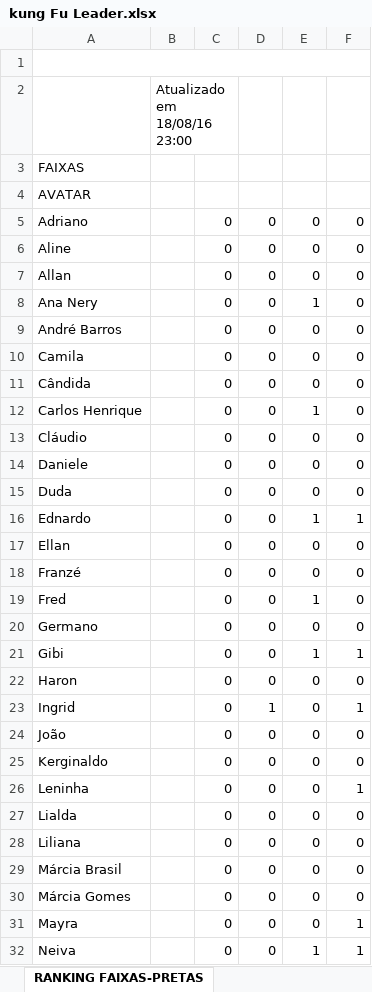
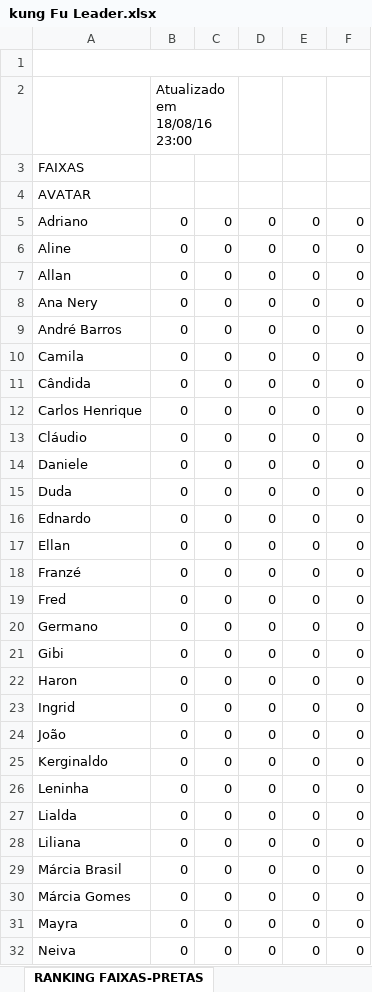
Before and after one commit to frandberto/kungfu, an Excel workbook: kung Fu Leader.xlsx, sheet RANKING FAIXAS-PRETAS, drawn as a sheet; only a part is shown; values as stored, in another font and other column widths than the file's, no cell formats; charts and pictures and conditional formats not drawn; the diff covers the shown part only; the diff names each change by its address in the sheet, - before the commit and + after, or states it on an @@ line.

```diff
--- a/kung Fu Leader.xlsx (sheet RANKING FAIXAS-PRETAS)
+++ b/kung Fu Leader.xlsx (sheet RANKING FAIXAS-PRETAS)
-B5:B32: (empty)
+B5:B32: 0
-E8: 1
+E8: 0
-E12: 1
+E12: 0
-E16: 1
+E16: 0
-F16: 1
+F16: 0
-E19: 1
+E19: 0
-E21: 1
+E21: 0
-F21: 1
+F21: 0
-D23: 1
+D23: 0
-F23: 1
+F23: 0
-F26: 1
+F26: 0
-F31:F32: 1
+F31:F32: 0
-E32: 1
+E32: 0
```
Also changed, not shown: 29 edited cells elsewhere in this sheet, sheet RANKING SET-DEZ-2016, sheet RANKING JAN-MAR-2017, sheet RANKING ABR-JUN-2017, sheet PONTUAÇÃO ABR-JUN-2017, sheet PONTUAÇÃO JAN-MAR-2017, sheet PONTUAÇÃO SET-DEZ-2016, 1 more sheet, other sheet tabs, cell formats, charts or pictures, 3 other files.
